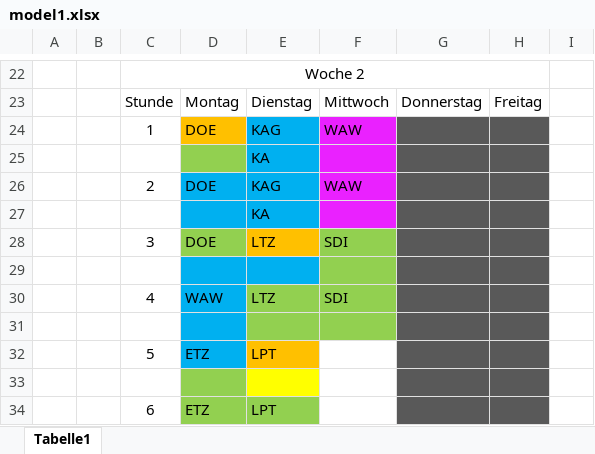
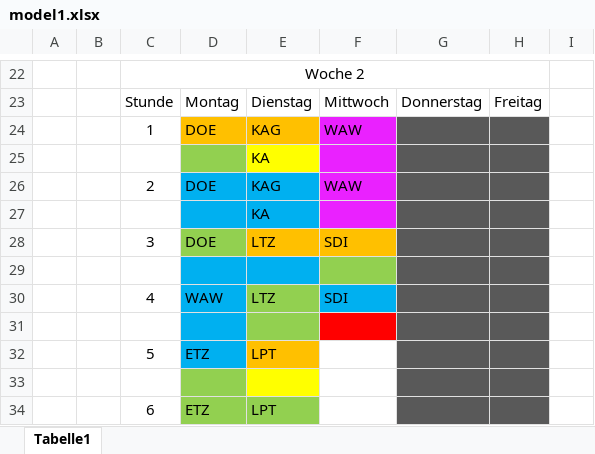
Before and after one commit to floodoo/SOL-Connect, an Excel workbook: assets/demo/excel/model1.xlsx, sheet Tabelle1, drawn as a sheet; only a part is shown, gaps mark what is left out; values as stored, in another font and other column widths than the file's, no borders; the diff names each change by its address in the sheet, - before the commit and + after, or states it on an @@ line.

```diff
--- a/assets/demo/excel/model1.xlsx (sheet Tabelle1)
+++ b/assets/demo/excel/model1.xlsx (sheet Tabelle1)
-E24 fill: #00B0F0
+E24 fill: #FFC000
-E25 fill: #00B0F0
+E25 fill: #FFFF00
-F28 fill: #92D050
+F28 fill: #FFC000
-F30 fill: #92D050
+F30 fill: #00B0F0
-F31 fill: #92D050
+F31 fill: #FF0000
```
Also changed, not shown: 4 other files.
